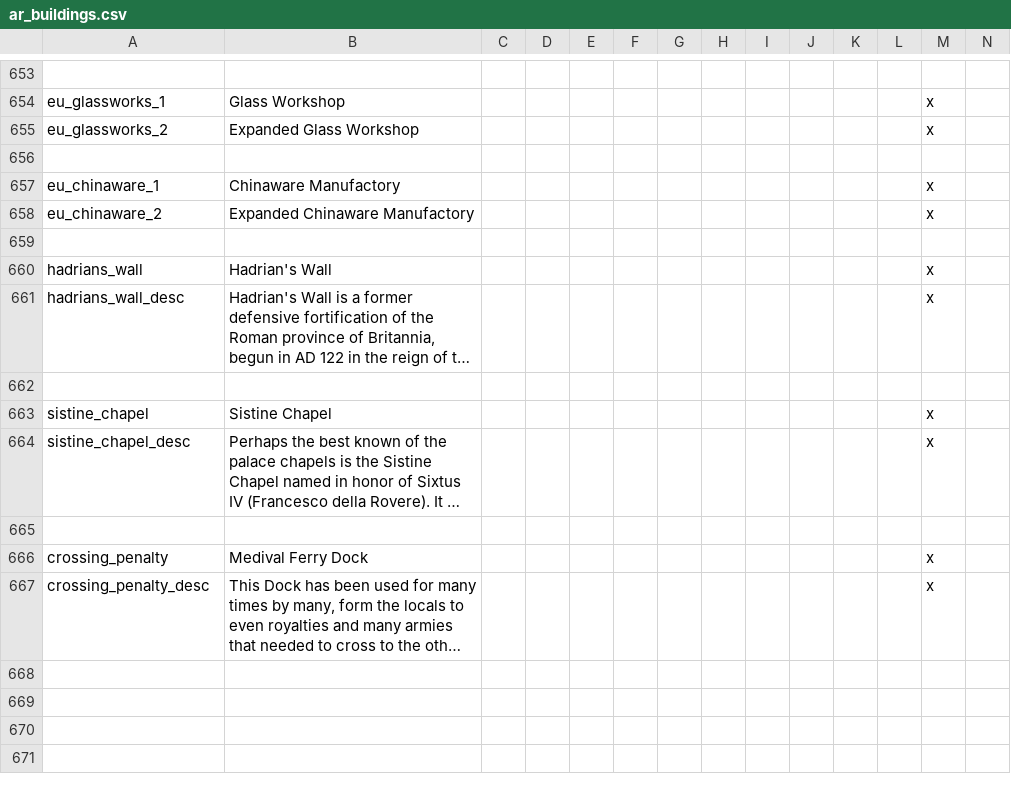
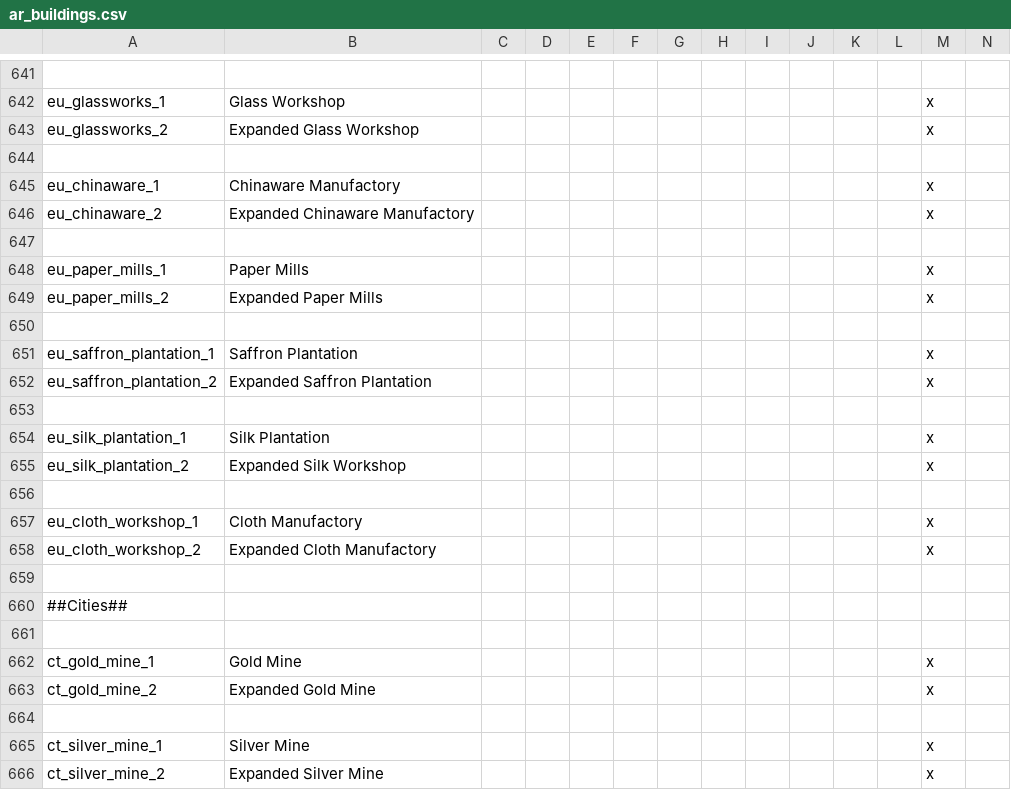
Before and after one commit to Archidemos/extradecisions, a CSV file: localisation/ar_buildings.csv, drawn as a sheet; only a part is shown, gaps mark what is left out; the shorter side is filled out with more unchanged rows; long unchanged cells end in …; rows hold the shown columns only; the diff covers the shown part only; the diff names each change by its address in the sheet, - before the commit and + after, or states it on an @@ line.

Commit message:
changes to buildings, tributaries and the NHO republic nerf
disabled some buildings
changes some buildings
fixed the resource buildings
3 majety to use client cb
4 majesty to annex tributaries
5 majesty to release/establish tributaries

```diff
--- a/localisation/ar_buildings.csv
+++ b/localisation/ar_buildings.csv
+row 647: (empty)
+row 650: (empty)
@@ row 611 moved to row 651: eu_saffron_plantation_1 @@
@@ row 612 moved to row 652: eu_saffron_plantation_2 @@
+row 653: (empty)
@@ row 160 moved to row 654: eu_silk_plantation_1 @@
@@ row 161 moved to row 655: eu_silk_plantation_2 @@
+row 656: (empty)
@@ row 651 moved to row 657: eu_cloth_workshop_1 @@
@@ row 652 moved to row 658: eu_cloth_workshop_2 @@
+row 659: (empty)
+row 660: ##Cities##
+row 661: (empty)
+row 662: ct_gold_mine_1 | Gold Mine |  |  |  |  |  |  |  |  |  |  | x
+row 663: ct_gold_mine_2 | Expanded Gold Mine |  |  |  |  |  |  |  |  |  |  | x
+row 664: (empty)
+row 665: ct_silver_mine_1 | Silver Mine |  |  |  |  |  |  |  |  |  |  | x
+row 666: ct_silver_mine_2 | Expanded Silver Mine |  |  |  |  |  |  |  |  |  |  | x
```
Also changed, not shown: 52 added rows, 6 removed rows, 4 moved rows and 1 edited cell elsewhere in this file, localisation/ar_decisions.csv, localisation/ar_modifiers.csv, 20 other files.
